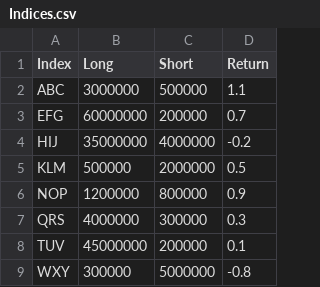
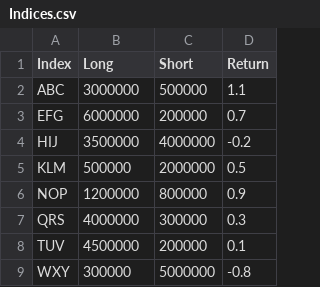
Before and after one commit to dmartin9/test, a CSV file: Indices.csv, drawn as a sheet.

Commit message:
Update Indices.csv

```diff
--- a/Indices.csv
+++ b/Indices.csv
@@ -2,4 +2,4 @@ Index,Long,Short,Return
 ABC,3000000,500000,1.1
-EFG,60000000,200000,0.7
-HIJ,35000000,4000000,-0.2
+EFG,6000000,200000,0.7
+HIJ,3500000,4000000,-0.2
 KLM,500000,2000000,0.5
@@ -7,3 +7,3 @@ NOP,1200000,800000,0.9
 QRS,4000000,300000,0.3
-TUV,45000000,200000,0.1
+TUV,4500000,200000,0.1
 WXY,300000,5000000,-0.8
```
